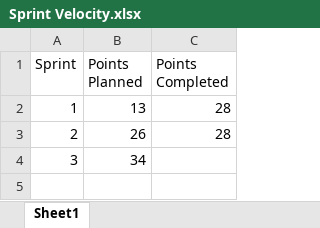
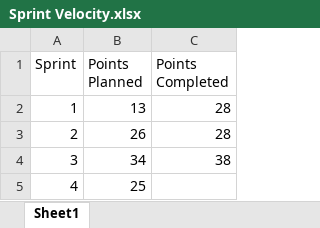
Before and after one commit to kohded/ricardo-beverly-hills, an Excel workbook: docs/sprint/Sprint Velocity.xlsx, sheet Sheet1, drawn as a sheet; values as stored, in another font and other column widths than the file's, no borders; the diff names each change by its address in the sheet, - before the commit and + after, or states it on an @@ line.

Commit message:
Update sprint velocity for sprint 4

```diff
--- a/docs/sprint/Sprint Velocity.xlsx (sheet Sheet1)
+++ b/docs/sprint/Sprint Velocity.xlsx (sheet Sheet1)
-C4 (Points Completed): (empty)
+C4 (Points Completed): 38
+row 5: 4 | 25
```
